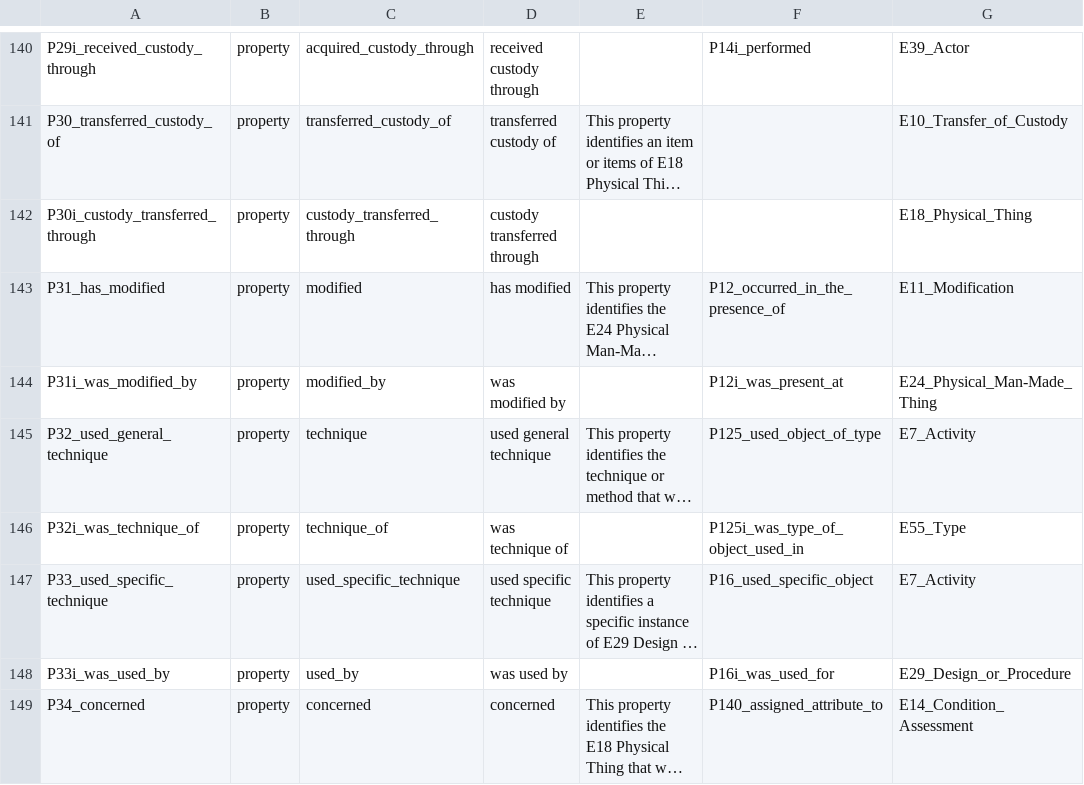
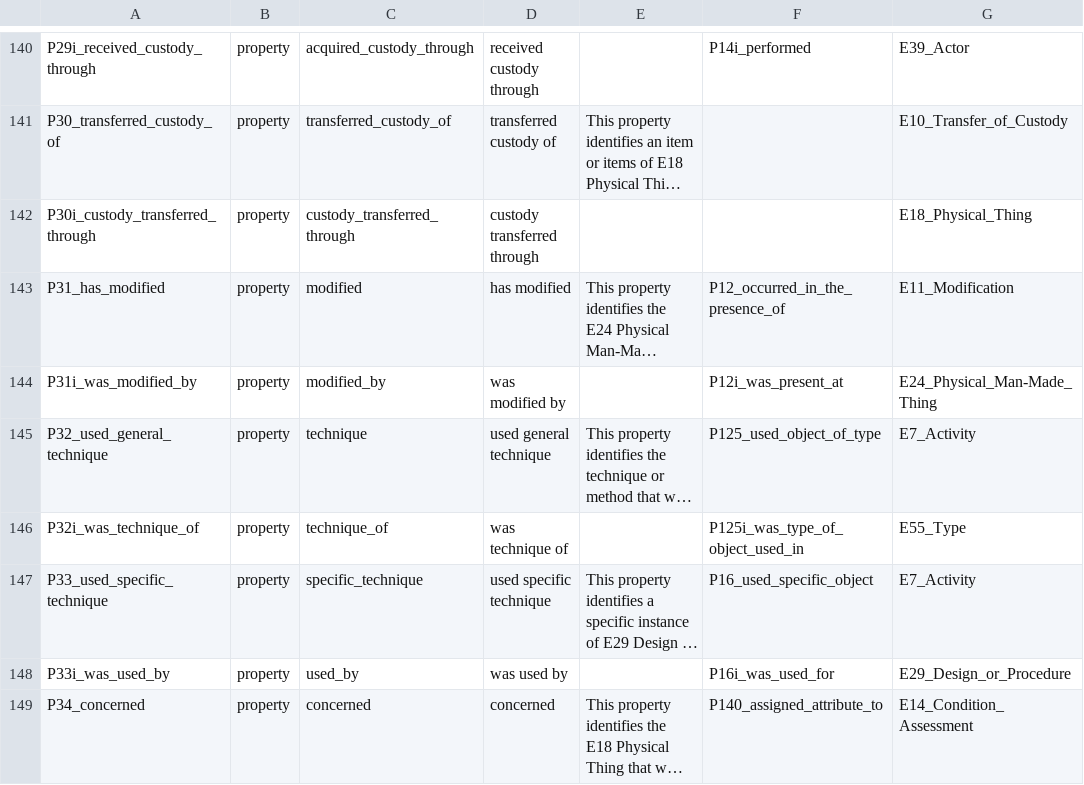
Before and after one commit to thegetty/crom, a TSV file: cromulent/data/crm_vocab.tsv, drawn as a sheet; only a part is shown, gaps mark what is left out; long unchanged cells end in …; the diff names each change by its address in the sheet, - before the commit and + after, or states it on an @@ line.

Commit message:
specific_technique, aliases

```diff
--- a/cromulent/data/crm_vocab.tsv
+++ b/cromulent/data/crm_vocab.tsv
-C147: used_specific_technique
+C147: specific_technique
```
Also changed, not shown: 3 other files.
